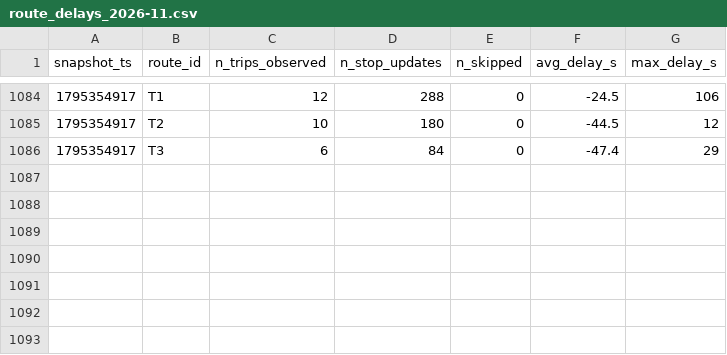
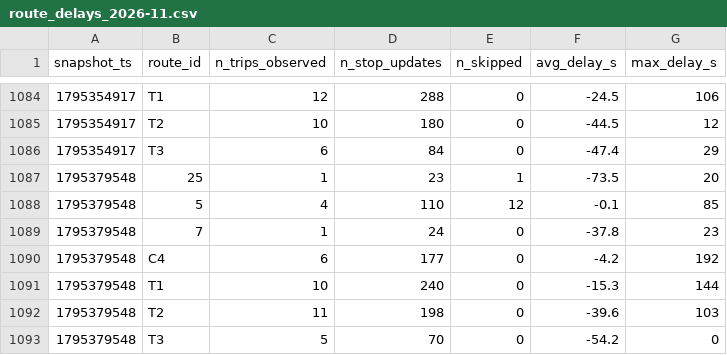
Before and after one commit to salmazaime/smart-mobility-lemans, a CSV file: data/history/route_delays_2026-11.csv, drawn as a sheet; only a part is shown, gaps mark what is left out.

```diff
--- a/data/history/route_delays_2026-11.csv
+++ b/data/history/route_delays_2026-11.csv
@@ -1086 +1086,8 @@ snapshot_ts,route_id,n_trips_observed,n_stop_updates,n_skipped,avg_delay_s,max_d
 1795354917,T3,6,84,0,-47.4,29
+1795379548,25,1,23,1,-73.5,20
+1795379548,5,4,110,12,-0.1,85
+1795379548,7,1,24,0,-37.8,23
+1795379548,C4,6,177,0,-4.2,192
+1795379548,T1,10,240,0,-15.3,144
+1795379548,T2,11,198,0,-39.6,103
+1795379548,T3,5,70,0,-54.2,0
```
Also changed, not shown: 1 other file.
